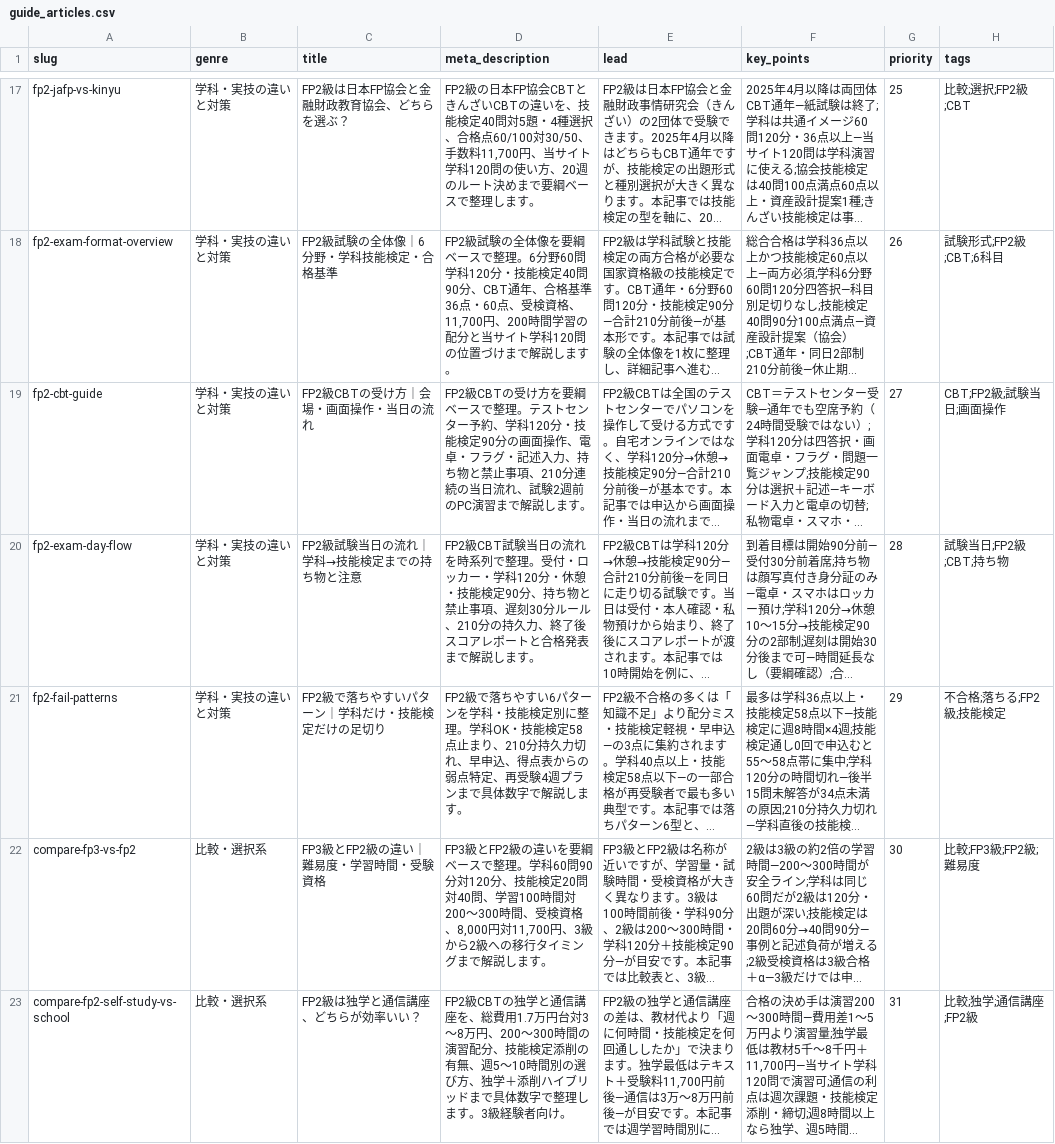
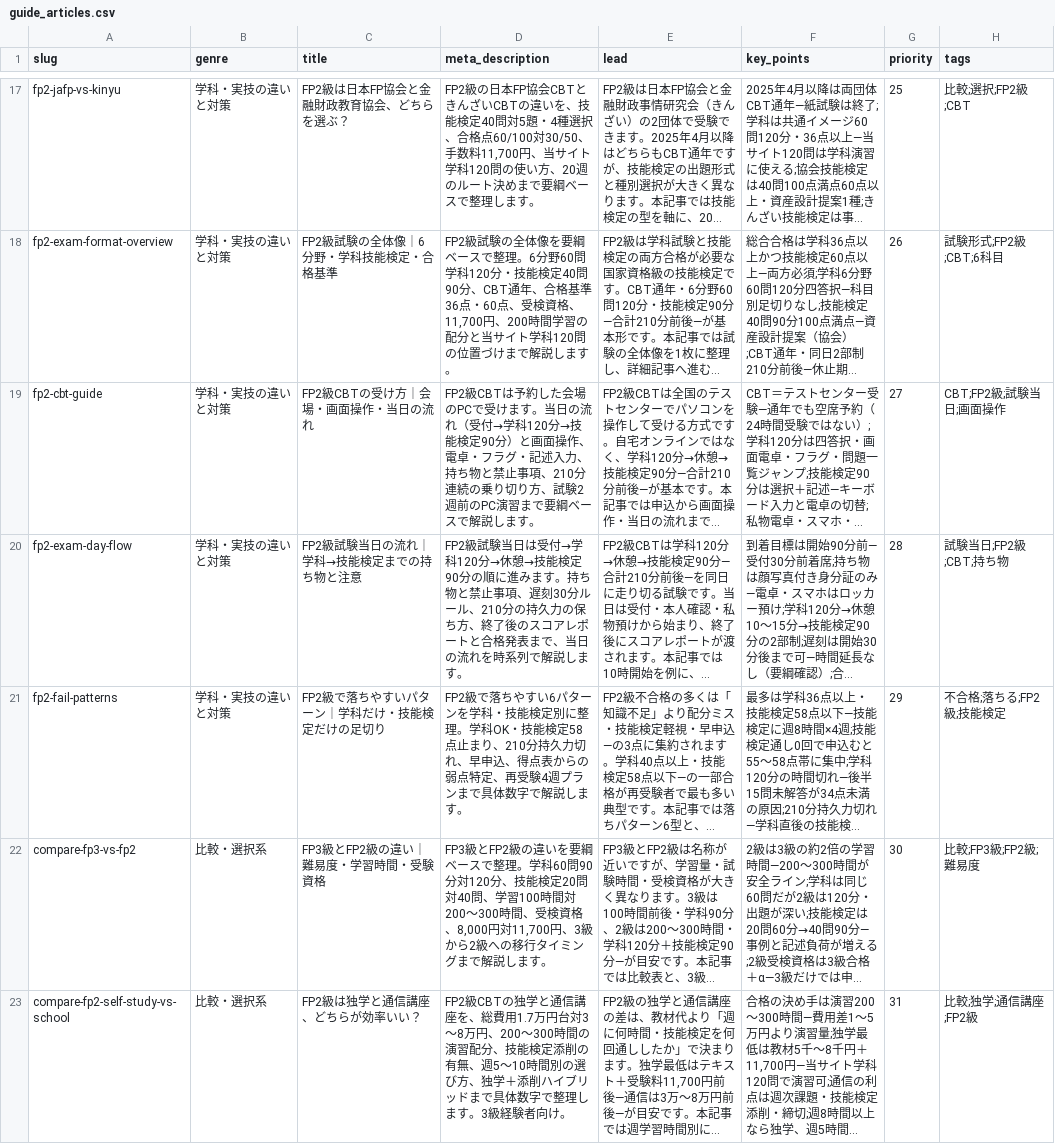
Before and after one commit to takkenshiken2026-sudo/fp-master, a CSV file: fp2/data/guide_articles.csv, drawn as a sheet; only a part is shown, gaps mark what is left out; long unchanged cells end in …; the diff names each change by its address in the sheet, - before the commit and + after, or states it on an @@ line.

```diff
--- a/fp2/data/guide_articles.csv
+++ b/fp2/data/guide_articles.csv
-D19 (meta_description): FP2級CBTの受け方を要綱ベースで整理。テストセンター予約、学科120分・技能検定90分の画面操作、電卓・フラグ・記述入力、持ち物と禁止事項、210分連続の当日流れ、試験2週前のPC演習まで解説し…
+D19 (meta_description): FP2級CBTは予約した会場のPCで受けます。当日の流れ（受付→学科120分→技能検定90分）と画面操作、電卓・フラグ・記述入力、持ち物と禁止事項、210分連続の乗り切り方、試験2週前のPC演習まで要綱ベースで解説し…
-D20 (meta_description): FP2級CBT試験当日の流れを時系列で整理。受付・ロッカー・学科120分・休憩・技能検定90分、持ち物と禁止事項、遅刻30分ルール、210分の持久力、終了後スコアレポートと合格発表まで解説し…
+D20 (meta_description): FP2級試験当日は受付→学科120分→休憩→技能検定90分の順に進みます。持ち物と禁止事項、遅刻30分ルール、210分の持久力の保ち方、終了後のスコアレポートと合格発表まで、当日の流れを時系列で解説し…
```
Also changed, not shown: data/glossary_terms.csv, 20 other files.
